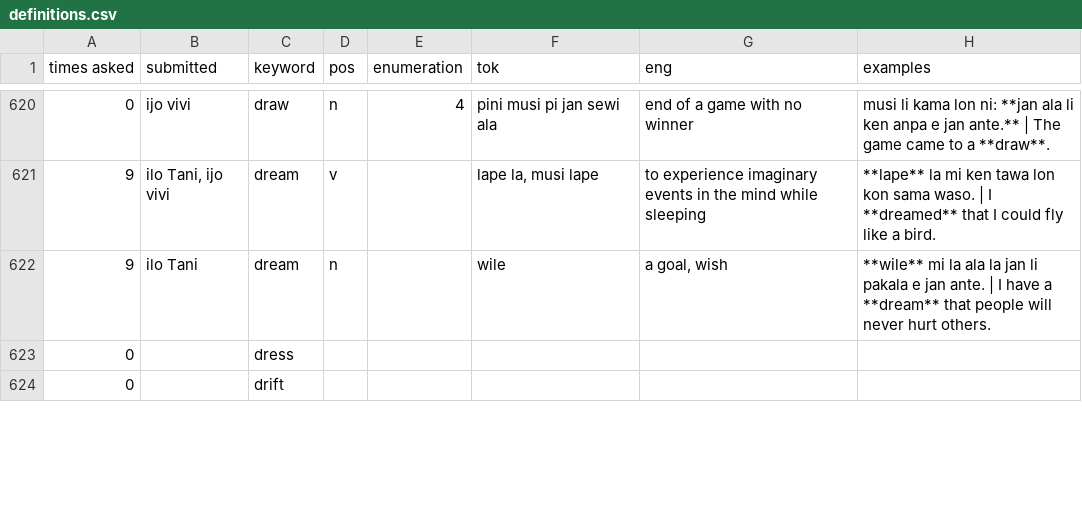
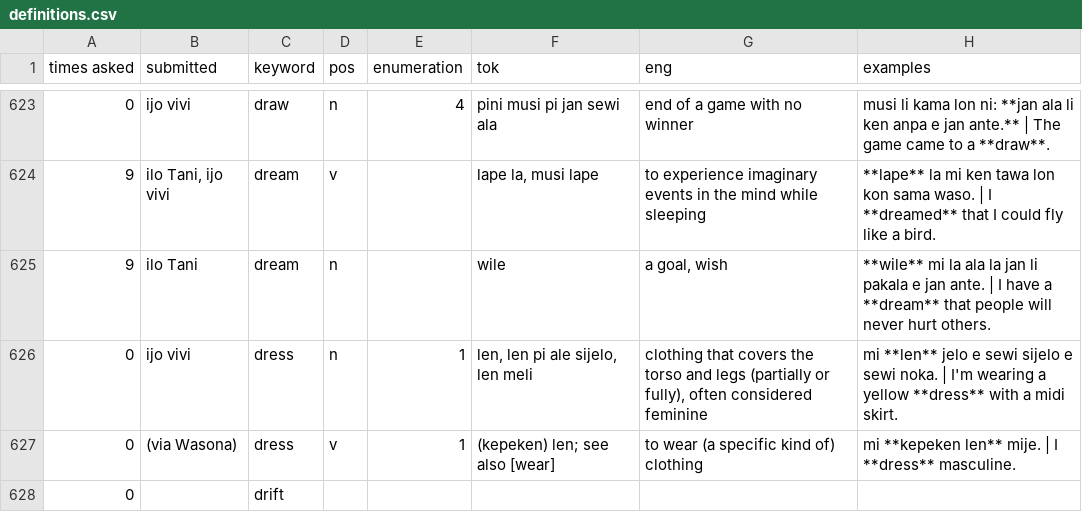
Before and after one commit to pona-la/kemeka.pona.la, a CSV file: data/definitions.csv, drawn as a sheet; only a part is shown, gaps mark what is left out; removed rows and columns are numbered as before the commit, all else as after; the diff covers the shown part only; the diff names each change by its address in the sheet, - before the commit and + after, or states it on an @@ line.

Commit message:
Update data for 2026-04-19

```diff
--- a/data/definitions.csv
+++ b/data/definitions.csv
-row 623: 0 |  | dress
+row 626: 0 | ijo vivi | dress | n | 1 | len, len pi ale sijelo, len meli | clothing that covers the torso and legs (partially or fully), often considered feminine | mi **len** jelo e sewi sijelo e sewi noka. | I'm wearing a yellow **dress** with a midi skirt.
+row 627: 0 | (via Wasona) | dress | v | 1 | (kepeken) len; see also [wear] | to wear (a specific kind of) clothing | mi **kepeken len** mije. | I **dress** masculine.
```
Also changed, not shown: 8 added rows, 2 removed rows and 33 edited cells elsewhere in this file.
